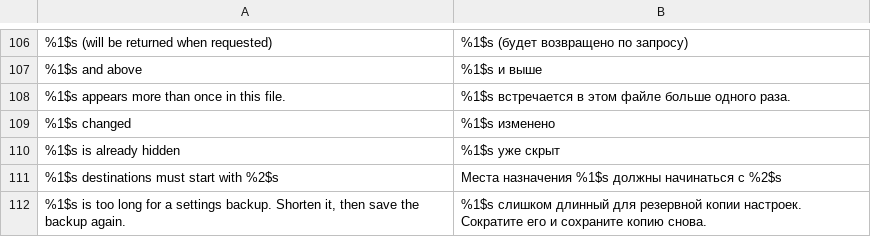
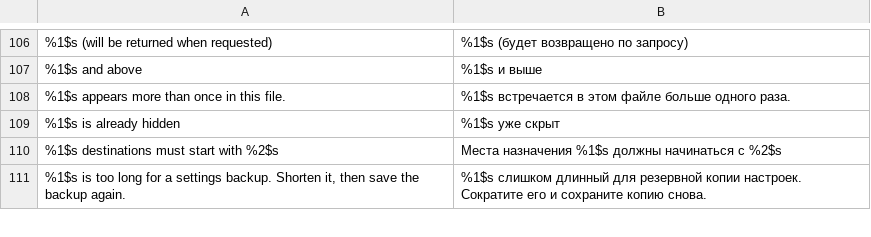
Before and after one commit to Nezumi-2711/HushFeed, a TSV file: extensions/tiktok/src/main/l10n/ru.tsv, drawn as a sheet; only a part is shown, gaps mark what is left out; the diff names each change by its address in the sheet, - before the commit and + after, or states it on an @@ line.

```diff
--- a/extensions/tiktok/src/main/l10n/ru.tsv
+++ b/extensions/tiktok/src/main/l10n/ru.tsv
-row 109: %1$s changed | %1$s изменено
```
Also changed, not shown: extensions/tiktok/src/main/l10n/az.tsv, extensions/tiktok/src/main/l10n/de.tsv, 18 other files.
